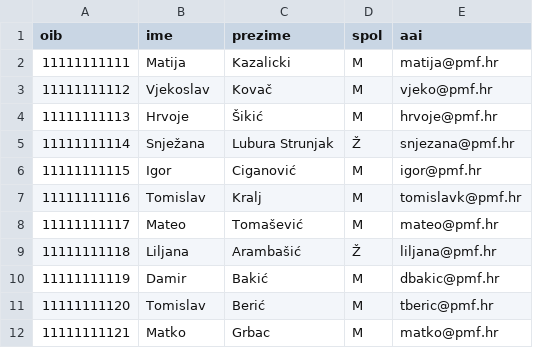
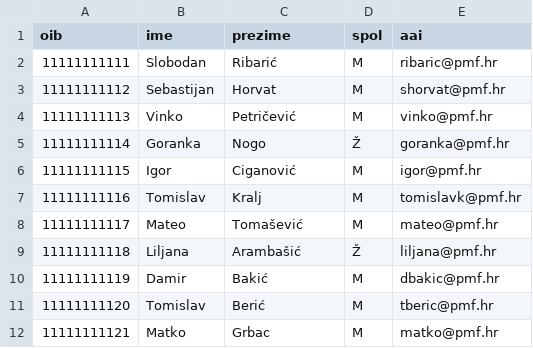
Before and after one commit to mdujic/student-subject-network, a CSV file: data/teachers.csv, drawn as a sheet; only a part is shown.

```diff
--- a/data/teachers.csv
+++ b/data/teachers.csv
@@ -1,6 +1,6 @@
 oib,ime,prezime,spol,aai
-11111111111,Matija,Kazalicki,M,matija@pmf.hr
-11111111112,Vjekoslav ,Kovač,M,vjeko@pmf.hr
-11111111113,Hrvoje ,Šikić,M,hrvoje@pmf.hr
-11111111114,Snježana,Lubura Strunjak,Ž,snjezana@pmf.hr
+11111111111,Slobodan,Ribarić,M,ribaric@pmf.hr
+11111111112,Sebastijan,Horvat,M,shorvat@pmf.hr
+11111111113,Vinko,Petričević,M,vinko@pmf.hr
+11111111114,Goranka,Nogo,Ž,goranka@pmf.hr
 11111111115,Igor,Ciganović,M,igor@pmf.hr
```
Also changed, not shown: 1 other file.
